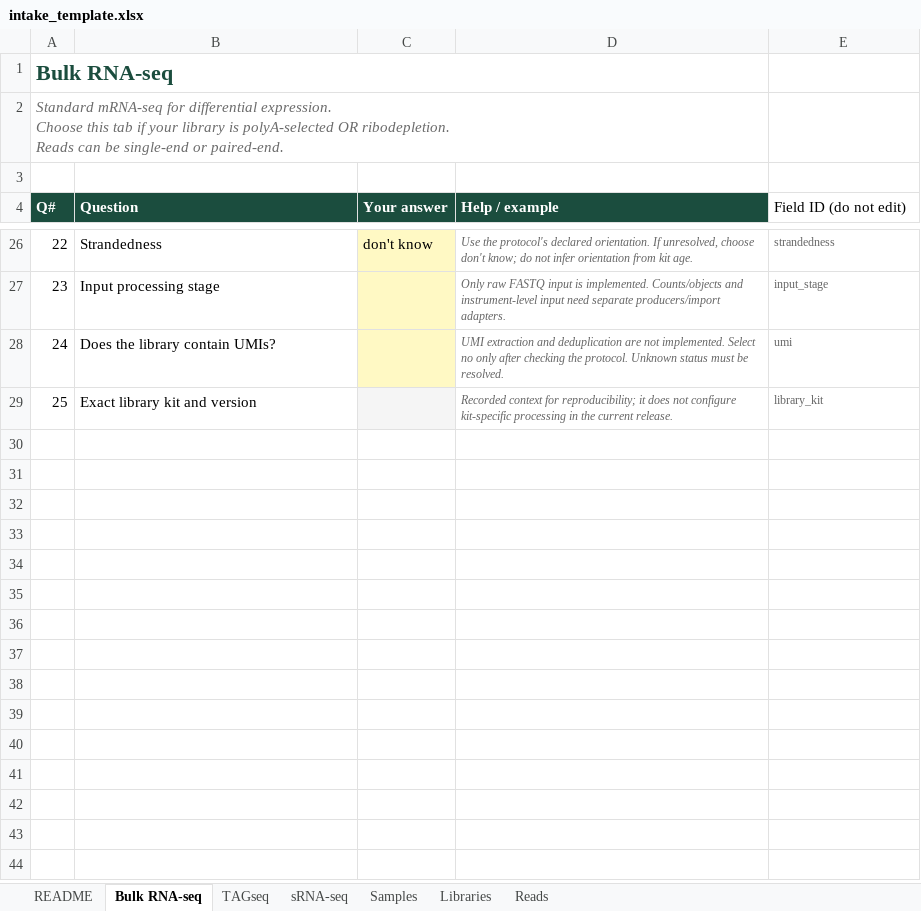
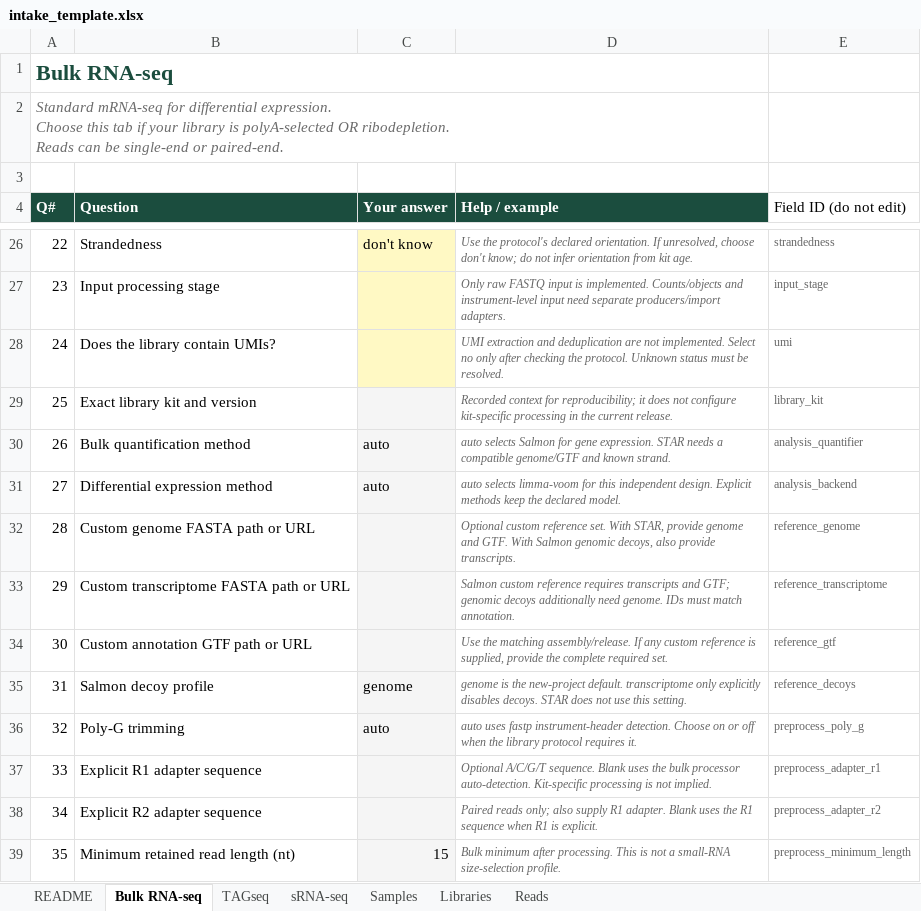
Before and after one commit to prem-p-singh/RNASeq-pipeline, an Excel workbook: intake_template.xlsx, sheet Bulk RNA-seq, drawn as a sheet; only a part is shown, gaps mark what is left out; values as stored, in another font and other column widths than the file's, no borders; the diff names each change by its address in the sheet, - before the commit and + after, or states it on an @@ line.

Commit message:
feat: expose bulk methods and reference controls in intake schema 4

```diff
--- a/intake_template.xlsx (sheet Bulk RNA-seq)
+++ b/intake_template.xlsx (sheet Bulk RNA-seq)
+row 30: 26 | Bulk quantification method | auto | auto selects Salmon for gene expression. STAR needs a compatible genome/GTF and known strand. | analysis_quantifier
+row 31: 27 | Differential expression method | auto | auto selects limma-voom for this independent design. Explicit methods keep the declared model. | analysis_backend
+row 32: 28 | Custom genome FASTA path or URL |  | Optional custom reference set. With STAR, provide genome and GTF. With Salmon genomic decoys, also provide transcripts. | reference_genome
+row 33: 29 | Custom transcriptome FASTA path or URL |  | Salmon custom reference requires transcripts and GTF; genomic decoys additionally need genome. IDs must match annotation. | reference_transcriptome
+row 34: 30 | Custom annotation GTF path or URL |  | Use the matching assembly/release. If any custom reference is supplied, provide the complete required set. | reference_gtf
+row 35: 31 | Salmon decoy profile | genome | genome is the new-project default. transcriptome only explicitly disables decoys. STAR does not use this setting. | reference_decoys
+row 36: 32 | Poly-G trimming | auto | auto uses fastp instrument-header detection. Choose on or off when the library protocol requires it. | preprocess_poly_g
+row 37: 33 | Explicit R1 adapter sequence |  | Optional A/C/G/T sequence. Blank uses the bulk processor auto-detection. Kit-specific processing is not implied. | preprocess_adapter_r1
+row 38: 34 | Explicit R2 adapter sequence |  | Paired reads only; also supply R1 adapter. Blank uses the R1 sequence when R1 is explicit. | preprocess_adapter_r2
+row 39: 35 | Minimum retained read length (nt) | 15 | Bulk minimum after processing. This is not a small-RNA size-selection profile. | preprocess_minimum_length
```
Also changed, not shown: sheet README, 9 other files.
